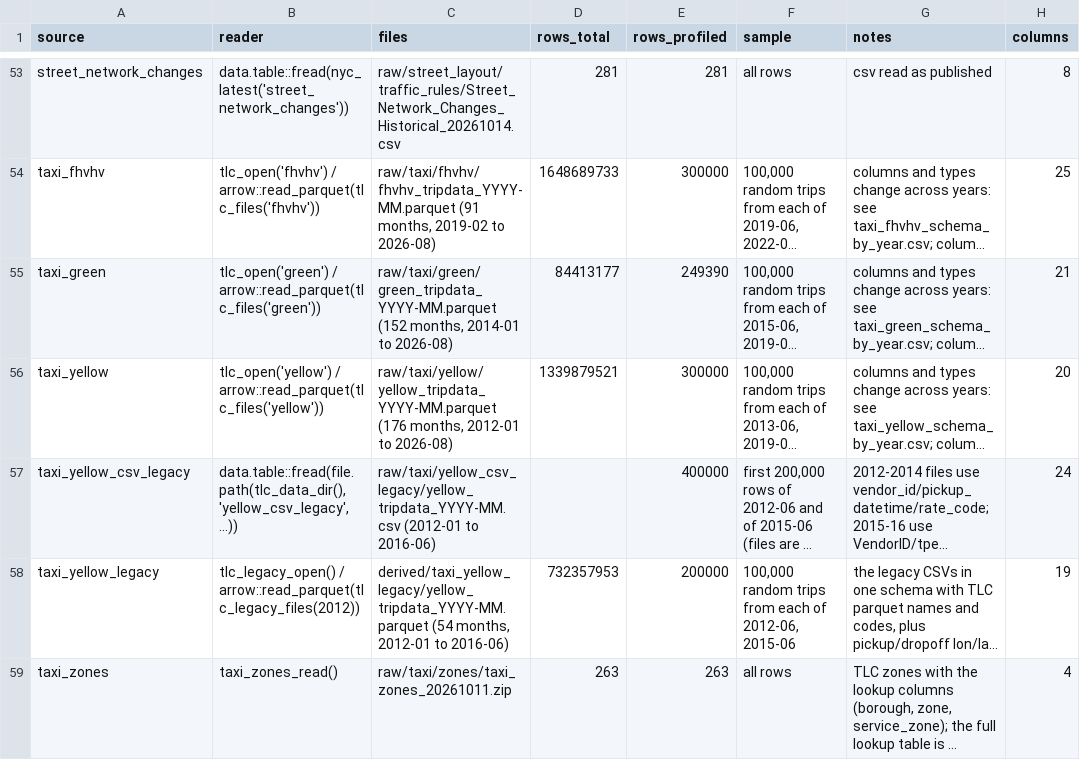
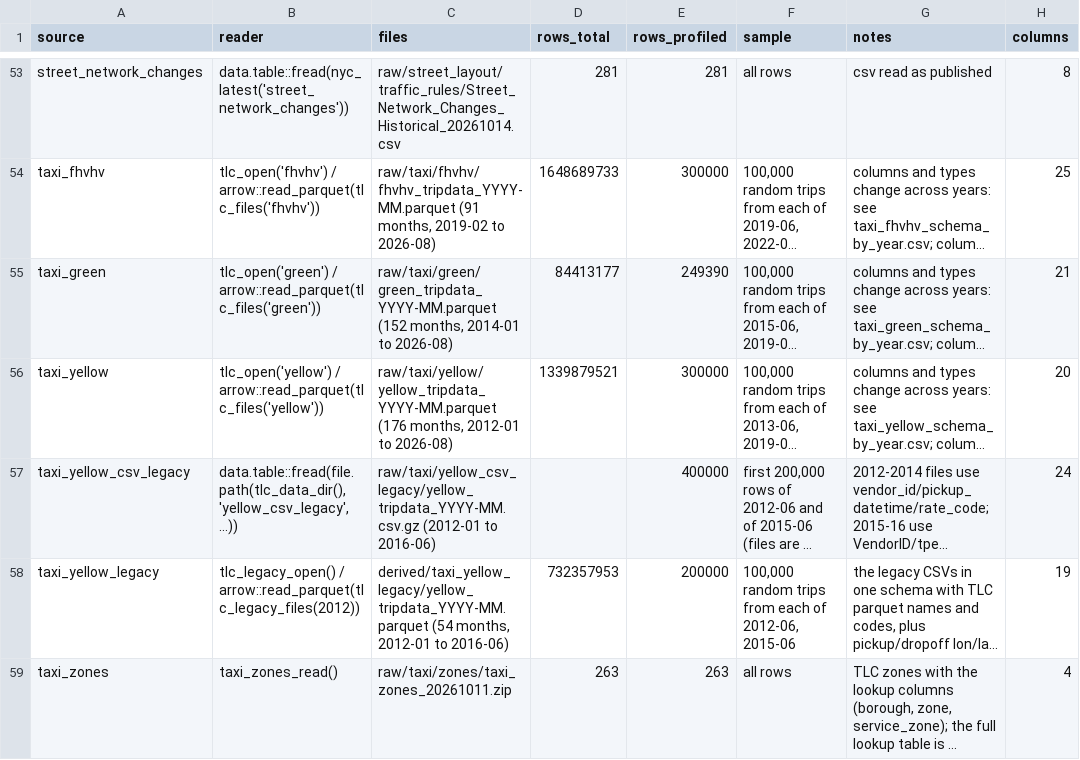
Before and after one commit to joris-klingen/nyc_transport, a CSV file: profiles/index.csv, drawn as a sheet; only a part is shown, gaps mark what is left out; long unchanged cells end in …; the diff names each change by its address in the sheet, - before the commit and + after, or states it on an @@ line.

```diff
--- a/profiles/index.csv
+++ b/profiles/index.csv
-C57 (files): raw/taxi/yellow_csv_legacy/yellow_tripdata_YYYY-MM.csv (2012-01 to…
+C57 (files): raw/taxi/yellow_csv_legacy/yellow_tripdata_YYYY-MM.csv.gz (2012-01 to…
```
Also changed, not shown: 4 other files.
